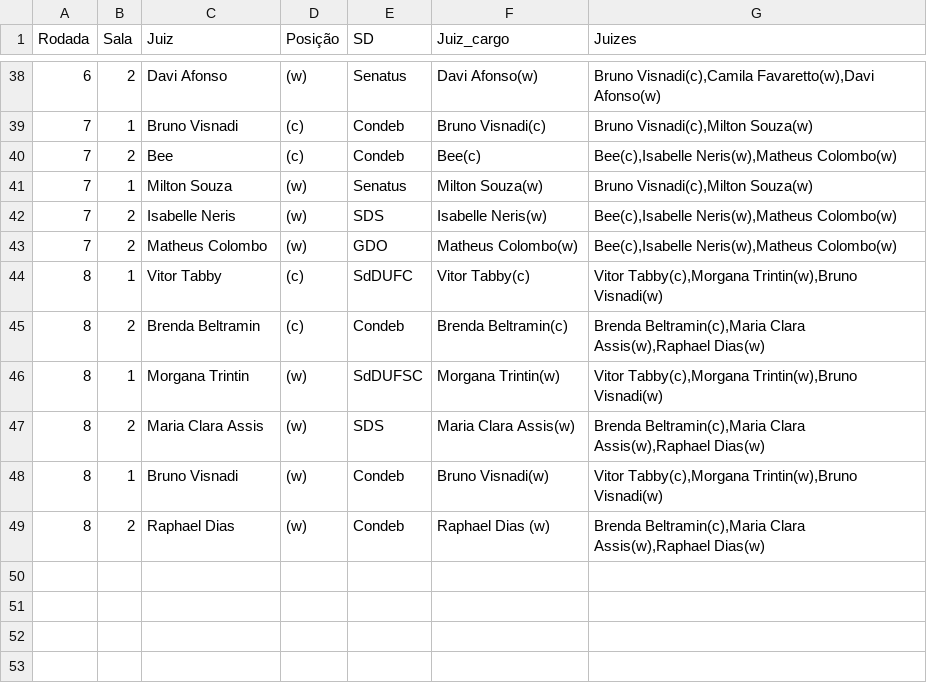
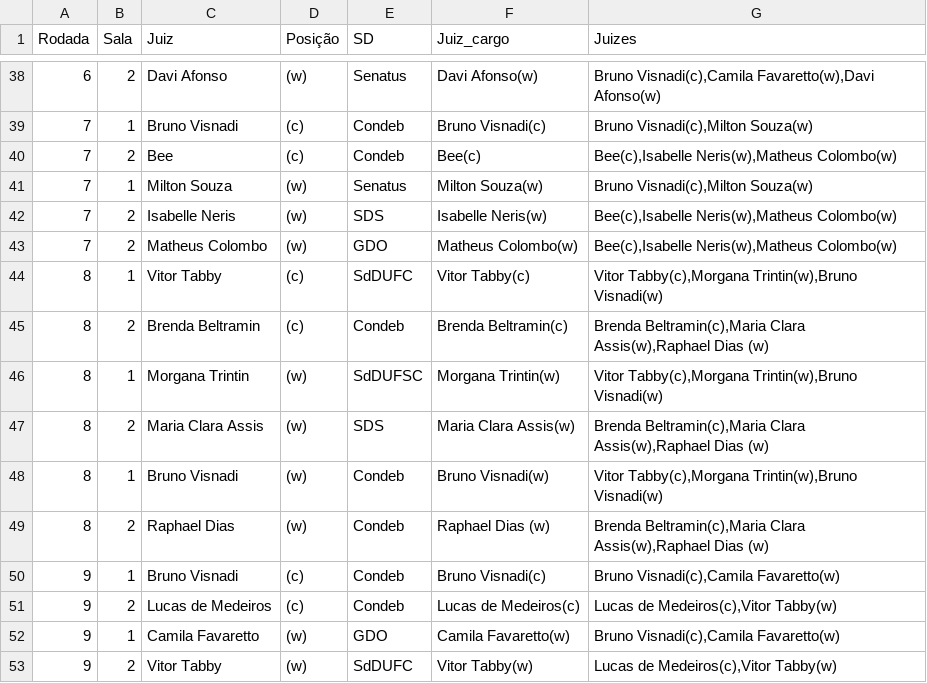
Before and after one commit to Raphael-Dias-UFRJ/torneio_sociedades, a CSV file: data/Registro_CNDC - TdS_Juizes.csv, drawn as a sheet; only a part is shown, gaps mark what is left out.

```diff
--- a/data/Registro_CNDC - TdS_Juizes.csv
+++ b/data/Registro_CNDC - TdS_Juizes.csv
@@ -44,6 +44,10 @@ Rodada,Sala,Juiz,Posição,SD,Juiz_cargo,Juizes
 8,1,Vitor Tabby,(c),SdDUFC,Vitor Tabby(c),"Vitor Tabby(c),Morgana Trintin(w),Bruno Visnadi(w)"
-8,2,Brenda Beltramin,(c),Condeb,Brenda Beltramin(c),"Brenda Beltramin(c),Maria Clara Assis(w),Raphael Dias(w)"
+8,2,Brenda Beltramin,(c),Condeb,Brenda Beltramin(c),"Brenda Beltramin(c),Maria Clara Assis(w),Raphael Dias (w)"
 8,1,Morgana Trintin,(w),SdDUFSC,Morgana Trintin(w),"Vitor Tabby(c),Morgana Trintin(w),Bruno Visnadi(w)"
-8,2,Maria Clara Assis,(w),SDS,Maria Clara Assis(w),"Brenda Beltramin(c),Maria Clara Assis(w),Raphael Dias(w)"
+8,2,Maria Clara Assis,(w),SDS,Maria Clara Assis(w),"Brenda Beltramin(c),Maria Clara Assis(w),Raphael Dias (w)"
 8,1,Bruno Visnadi,(w),Condeb,Bruno Visnadi(w),"Vitor Tabby(c),Morgana Trintin(w),Bruno Visnadi(w)"
-8,2,Raphael Dias ,(w),Condeb,Raphael Dias (w),"Brenda Beltramin(c),Maria Clara Assis(w),Raphael Dias(w)"
+8,2,Raphael Dias ,(w),Condeb,Raphael Dias (w),"Brenda Beltramin(c),Maria Clara Assis(w),Raphael Dias (w)"
+9,1,Bruno Visnadi,(c),Condeb,Bruno Visnadi(c),"Bruno Visnadi(c),Camila Favaretto(w)"
+9,2,Lucas de Medeiros,(c),Condeb,Lucas de Medeiros(c),"Lucas de Medeiros(c),Vitor Tabby(w)"
+9,1,Camila Favaretto,(w),GDO,Camila Favaretto(w),"Bruno Visnadi(c),Camila Favaretto(w)"
+9,2,Vitor Tabby,(w),SdDUFC,Vitor Tabby(w),"Lucas de Medeiros(c),Vitor Tabby(w)"
```
Also changed, not shown: data/Registro_CNDC - TdS_Resultados.csv, data/Registro_CNDC - TdS_Rodadas.csv.
